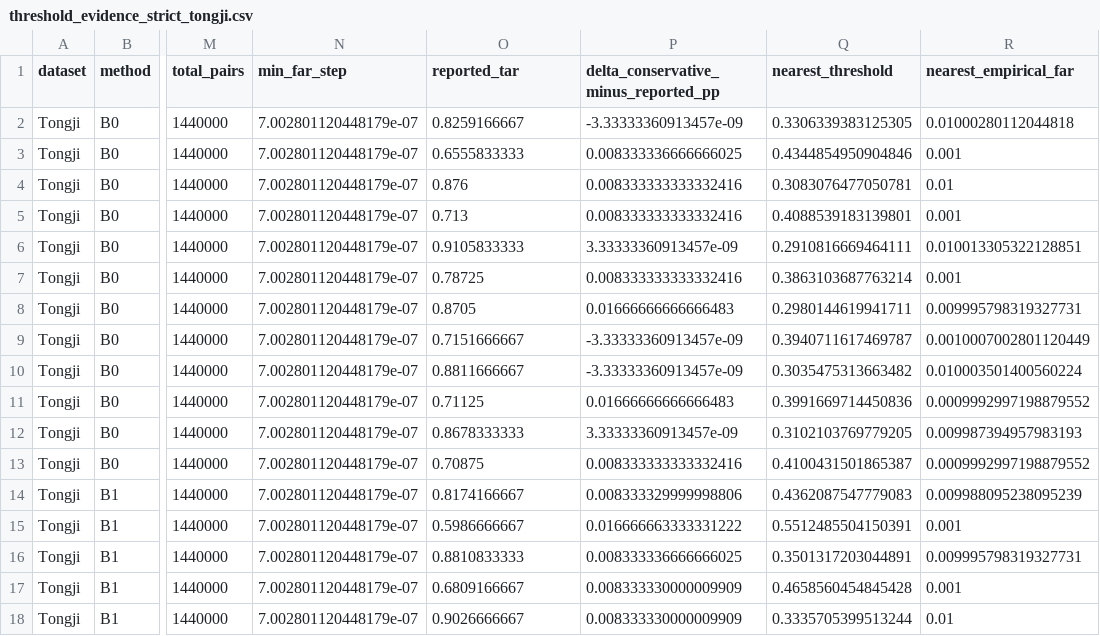
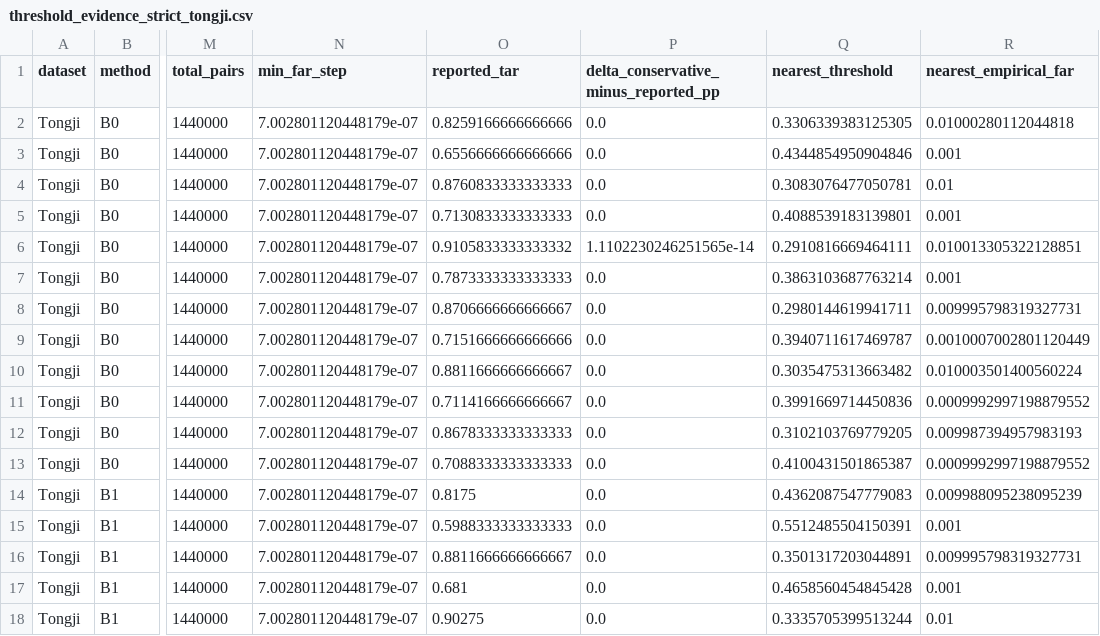
Before and after one commit to AIVIETNAM-AIO-HyeuTanVoo777/LGF, a CSV file: docs/results/threshold_evidence_strict_tongji.csv, drawn as a sheet; only a part is shown, gaps mark what is left out; the diff covers the shown part only; the diff names each change by its address in the sheet, - before the commit and + after, or states it on an @@ line.

Commit message:
Regenerate conservative evaluation tables

```diff
--- a/docs/results/threshold_evidence_strict_tongji.csv
+++ b/docs/results/threshold_evidence_strict_tongji.csv
-O2 (reported_tar): 0.8259166667
+O2 (reported_tar): 0.8259166666666666
-P2: -3.33333360913457e-09
+P2: 0.0
-O3 (reported_tar): 0.6555833333
+O3 (reported_tar): 0.6556666666666666
-P3: 0.008333336666666025
+P3: 0.0
-O4 (reported_tar): 0.876
+O4 (reported_tar): 0.8760833333333333
-P4:P5: 0.008333333333332416
+P4:P5: 0.0
-O5 (reported_tar): 0.713
+O5 (reported_tar): 0.7130833333333333
-O6 (reported_tar): 0.9105833333
+O6 (reported_tar): 0.9105833333333332
-P6: 3.33333360913457e-09
+P6: 1.1102230246251565e-14
-O7 (reported_tar): 0.78725
+O7 (reported_tar): 0.7873333333333333
-P7: 0.008333333333332416
+P7: 0.0
-O8 (reported_tar): 0.8705
+O8 (reported_tar): 0.8706666666666667
-P8: 0.01666666666666483
+P8: 0.0
-O9 (reported_tar): 0.7151666667
+O9 (reported_tar): 0.7151666666666666
-P9:P10: -3.33333360913457e-09
+P9:P10: 0.0
-O10 (reported_tar): 0.8811666667
+O10 (reported_tar): 0.8811666666666667
-O11 (reported_tar): 0.71125
+O11 (reported_tar): 0.7114166666666667
-P11: 0.01666666666666483
+P11: 0.0
-O12 (reported_tar): 0.8678333333
+O12 (reported_tar): 0.8678333333333333
-P12: 3.33333360913457e-09
+P12: 0.0
-O13 (reported_tar): 0.70875
+O13 (reported_tar): 0.7088333333333333
-P13: 0.008333333333332416
+P13: 0.0
-O14 (reported_tar): 0.8174166667
+O14 (reported_tar): 0.8175
-P14: 0.008333329999998806
+P14: 0.0
-O15 (reported_tar): 0.5986666667
+O15 (reported_tar): 0.5988333333333333
-P15: 0.016666663333331222
+P15: 0.0
-O16 (reported_tar): 0.8810833333
+O16 (reported_tar): 0.8811666666666667
-P16: 0.008333336666666025
+P16: 0.0
-O17 (reported_tar): 0.6809166667
+O17 (reported_tar): 0.681
-P17:P18: 0.008333330000009909
+P17:P18: 0.0
-O18 (reported_tar): 0.9026666667
+O18 (reported_tar): 0.90275
```
Also changed, not shown: 98 edited cells elsewhere in this file, docs/results/threshold_evidence_iitd.csv, 17 other files.
